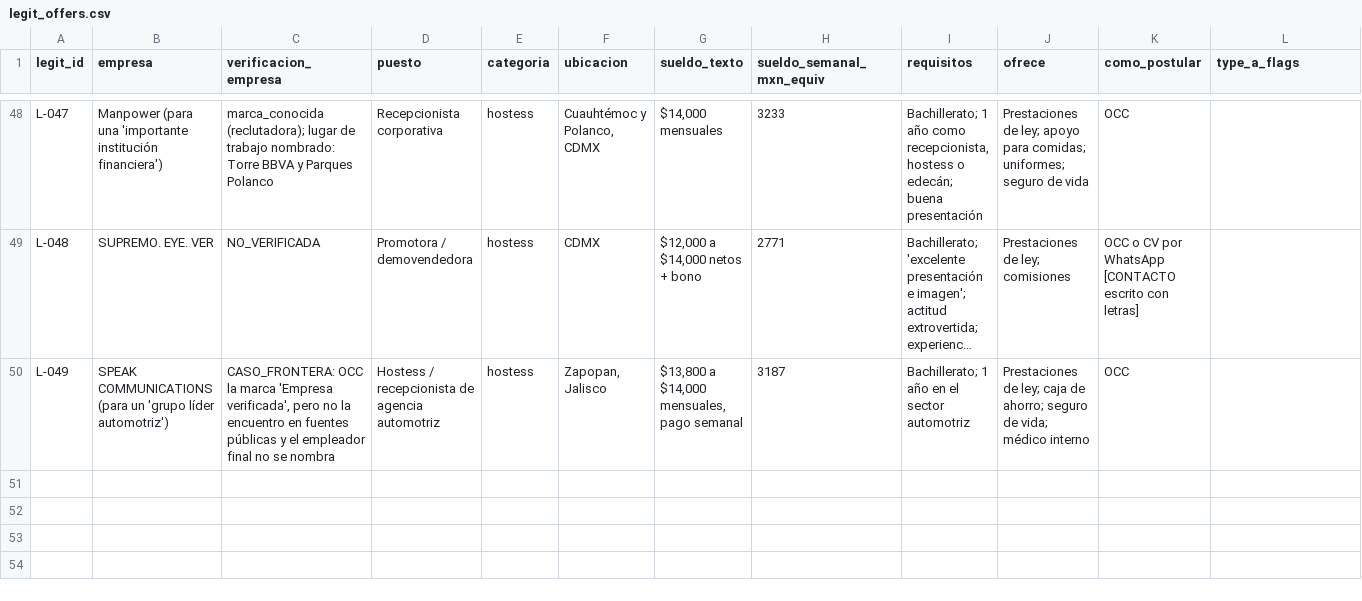
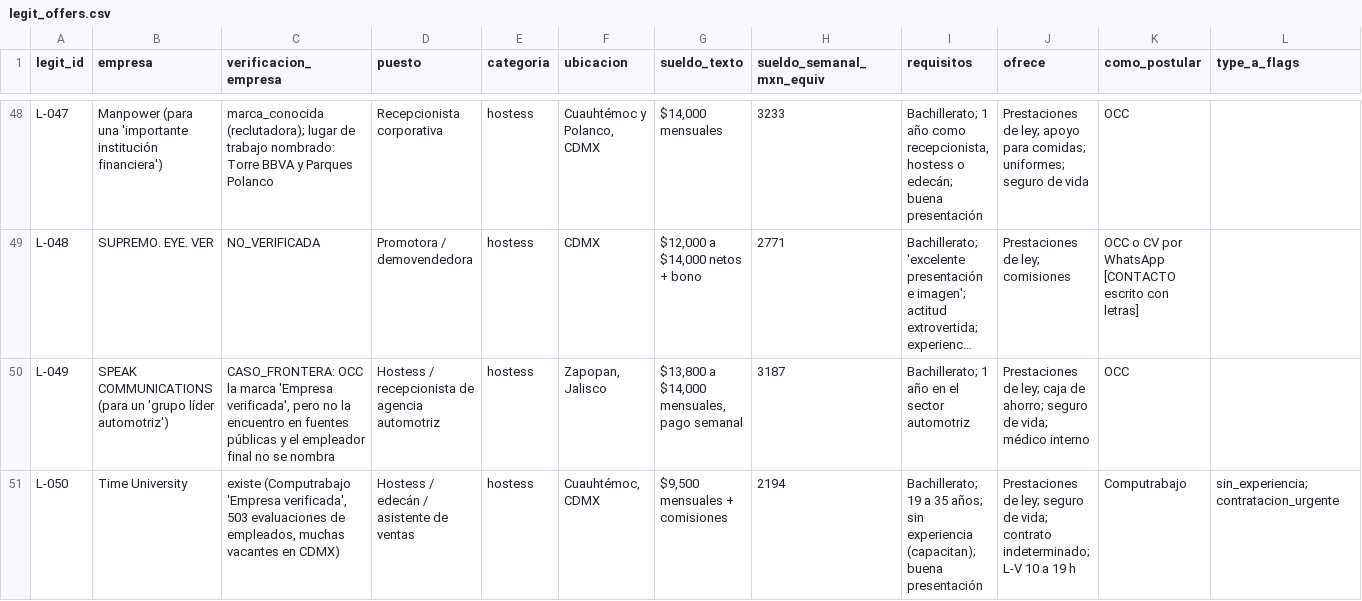
Before and after one commit to teamdaniela-png/ramona-vkg, a CSV file: data/real/legit_offers.csv, drawn as a sheet; only a part is shown, gaps mark what is left out; long unchanged cells end in …; rows hold the shown columns only; the diff names each change by its address in the sheet, - before the commit and + after, or states it on an @@ line.

```diff
--- a/data/real/legit_offers.csv
+++ b/data/real/legit_offers.csv
+row 51: L-050 | Time University | existe (Computrabajo 'Empresa verificada', 503 evaluaciones de empleados, muchas vacantes en CDMX) | Hostess / edecán / asistente de ventas | hostess | Cuauhtémoc, CDMX | $9,500 mensuales + comisiones | 2194 | Bachillerato; 19 a 35 años; sin experiencia (capacitan); buena presentación | Prestaciones de ley; seguro de vida; contrato indeterminado; L-V 10 a 19 h | Computrabajo | sin_experiencia;contratacion_urgente
```
